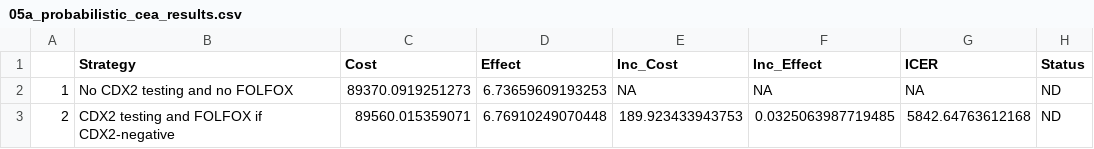
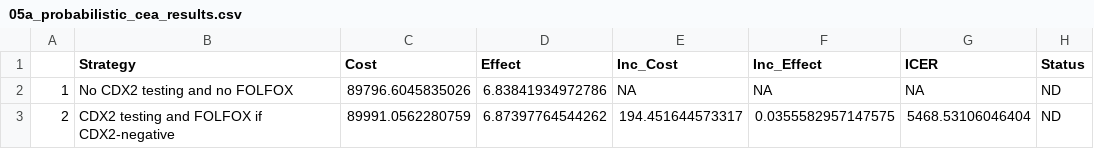
Before and after one commit to feralaes/cdx2cea, a CSV file: tables/05a_probabilistic_cea_results.csv, drawn as a sheet.

```diff
--- a/tables/05a_probabilistic_cea_results.csv
+++ b/tables/05a_probabilistic_cea_results.csv
@@ -1,3 +1,3 @@
 "","Strategy","Cost","Effect","Inc_Cost","Inc_Effect","ICER","Status"
-"1","No CDX2 testing and no FOLFOX",89370.0919251273,6.73659609193253,NA,NA,NA,"ND"
-"2","CDX2 testing and FOLFOX if CDX2-negative",89560.015359071,6.76910249070448,189.923433943753,0.0325063987719485,5842.64763612168,"ND"
+"1","No CDX2 testing and no FOLFOX",89796.6045835026,6.83841934972786,NA,NA,NA,"ND"
+"2","CDX2 testing and FOLFOX if CDX2-negative",89991.0562280759,6.87397764544262,194.451644573317,0.0355582957147575,5468.53106046404,"ND"
```
Also changed, not shown: tables/05b_deterministic_cea_results.csv, 49 other files.
